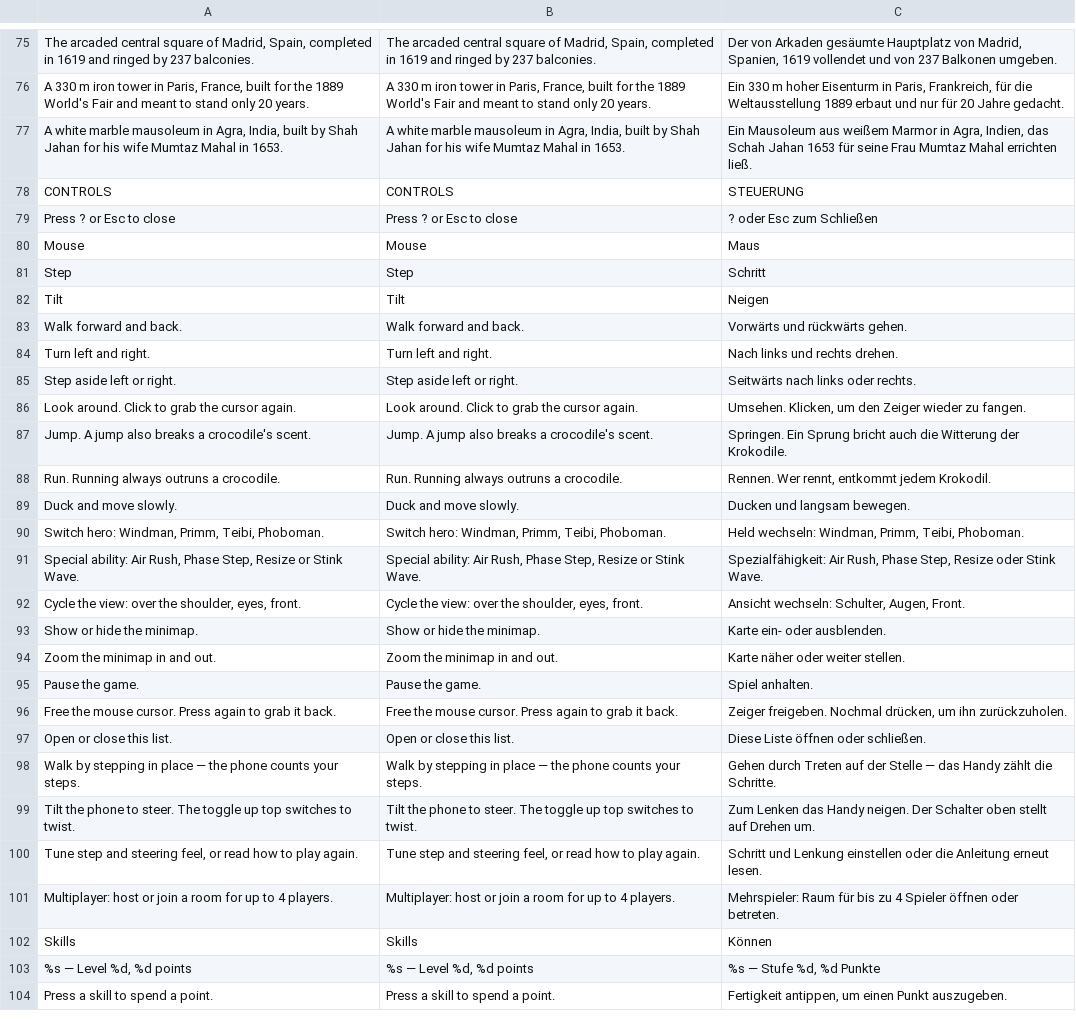
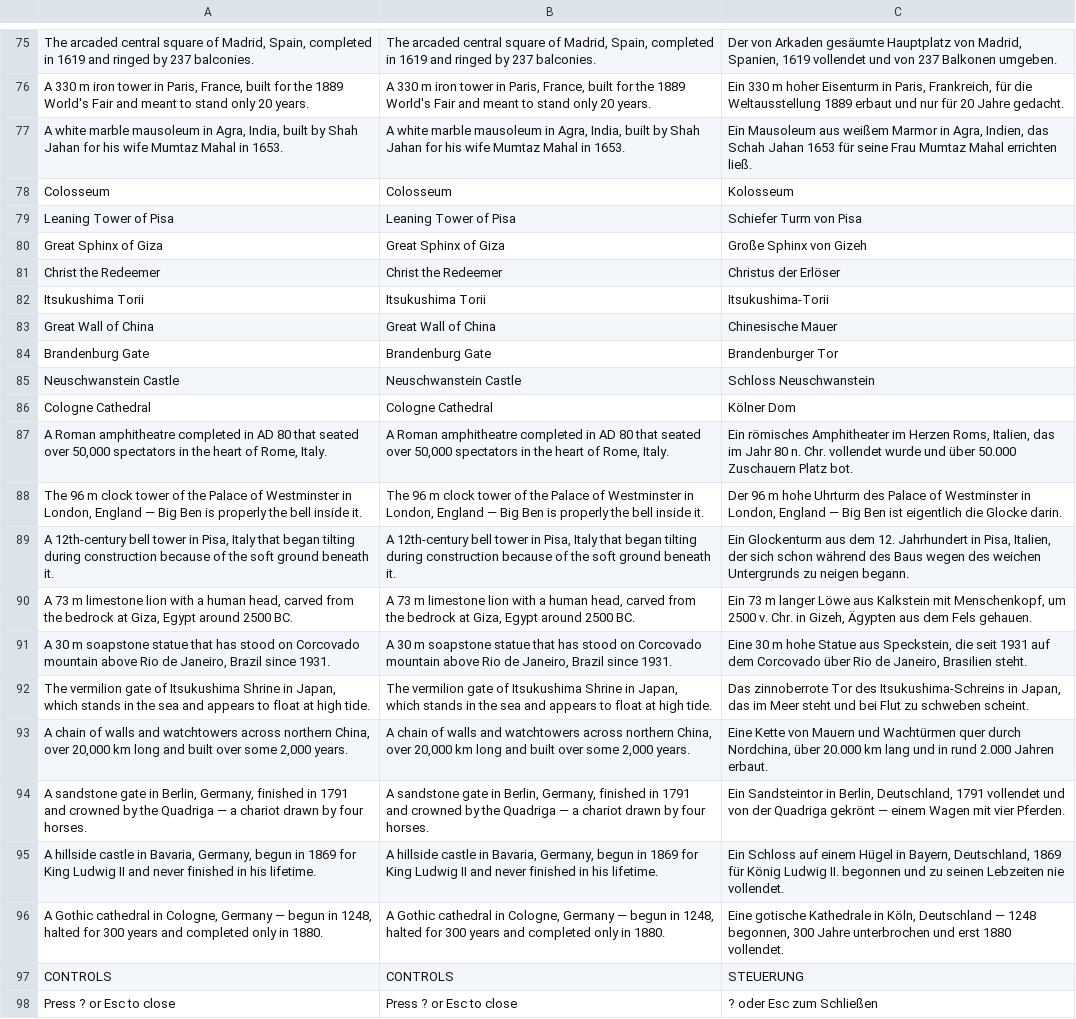
Before and after one commit to korjavin/godot-test1, a CSV file: assets/translations/ui.csv, drawn as a sheet; only a part is shown, gaps mark what is left out; the shorter side is filled out with more unchanged rows; the diff names each change by its address in the sheet, - before the commit and + after, or states it on an @@ line.

Commit message:
feat(landmarks): ten more famous places — 8 kinds to 18
Colosseum, Big Ben, Leaning Tower of Pisa, Great Sphinx of Giza, Christ the
Redeemer, Itsukushima Torii, Great Wall of China, Brandenburg Gate,
Neuschwanstein Castle, Cologne Cathedral. Three German, capped at three so the
dedicated German pack (asd.3) is not left the leftovers.

Registry-driven, as designed: ten builders + ten registry entries + nineteen
ui.csv rows, and NOT ONE line of endless_terrain.gd, landmark_toast.gd or
landmark_selfcheck.gd's checks. Two new palette colours for ten places (torii
vermilion, Neuschwanstein slate blue); everything else reuses an existing entry
that is honestly right. Two of the ten spend the one-accent budget, both on a
real lamp: Big Ben's Ayrton Light and the Great Wall's beacon fire.

Measured:
 - geometry, 18 builders x 25 seeds: every declared radius bounds every emitted
   corner. Widest declared 9.4 (measured 8.63) vs LANDMARK_RADIUS 9.5, so the
   whole inequality chain hanging off it is untouched; tightest headroom 0.36 m.
   The self-check now prints declared/measured/headroom per place.
 - rarity, 40 seeds x 289 chunks = 11560 chunks: 1701 rolled, 238 built, 14.0%
   survival, 1 per 48.6 chunks (was 1 per 46.2 at 8 kinds) — inside the intended
   1-in-40-60, so LANDMARK_CHANCE stays 0.15. All 18 kinds appear.
 - kind roll uniform: 1701 rolls over 18 kinds, chi-sq 24.4 on 17 df (p ~ 0.11).
 - byte-identity, 1734 chunks: the same 31 chunks build a landmark before and
   after, 1703/1703 landmark-free chunks byte-identical. Adding kinds cannot
   change the built rate — randi_range costs one draw whatever its range, and
   placement uses the global LANDMARK_RADIUS, not the per-kind one.

```diff
--- a/assets/translations/ui.csv
+++ b/assets/translations/ui.csv
+row 78: Colosseum | Colosseum | Kolosseum
+row 79: Leaning Tower of Pisa | Leaning Tower of Pisa | Schiefer Turm von Pisa
+row 80: Great Sphinx of Giza | Great Sphinx of Giza | Große Sphinx von Gizeh
+row 81: Christ the Redeemer | Christ the Redeemer | Christus der Erlöser
+row 82: Itsukushima Torii | Itsukushima Torii | Itsukushima-Torii
+row 83: Great Wall of China | Great Wall of China | Chinesische Mauer
+row 84: Brandenburg Gate | Brandenburg Gate | Brandenburger Tor
+row 85: Neuschwanstein Castle | Neuschwanstein Castle | Schloss Neuschwanstein
+row 86: Cologne Cathedral | Cologne Cathedral | Kölner Dom
+row 87: A Roman amphitheatre completed in AD 80 that seated over 50,000 spectators in the heart of Rome, Italy. | A Roman amphitheatre completed in AD 80 that seated over 50,000 spectators in the heart of Rome, Italy. | Ein römisches Amphitheater im Herzen Roms, Italien, das im Jahr 80 n. Chr. vollendet wurde und über 50.000 Zuschauern Platz bot.
+row 88: The 96 m clock tower of the Palace of Westminster in London, England — Big Ben is properly the bell inside it. | The 96 m clock tower of the Palace of Westminster in London, England — Big Ben is properly the bell inside it. | Der 96 m hohe Uhrturm des Palace of Westminster in London, England — Big Ben ist eigentlich die Glocke darin.
+row 89: A 12th-century bell tower in Pisa, Italy that began tilting during construction because of the soft ground beneath it. | A 12th-century bell tower in Pisa, Italy that began tilting during construction because of the soft ground beneath it. | Ein Glockenturm aus dem 12. Jahrhundert in Pisa, Italien, der sich schon während des Baus wegen des weichen Untergrunds zu neigen begann.
+row 90: A 73 m limestone lion with a human head, carved from the bedrock at Giza, Egypt around 2500 BC. | A 73 m limestone lion with a human head, carved from the bedrock at Giza, Egypt around 2500 BC. | Ein 73 m langer Löwe aus Kalkstein mit Menschenkopf, um 2500 v. Chr. in Gizeh, Ägypten aus dem Fels gehauen.
+row 91: A 30 m soapstone statue that has stood on Corcovado mountain above Rio de Janeiro, Brazil since 1931. | A 30 m soapstone statue that has stood on Corcovado mountain above Rio de Janeiro, Brazil since 1931. | Eine 30 m hohe Statue aus Speckstein, die seit 1931 auf dem Corcovado über Rio de Janeiro, Brasilien steht.
+row 92: The vermilion gate of Itsukushima Shrine in Japan, which stands in the sea and appears to float at high tide. | The vermilion gate of Itsukushima Shrine in Japan, which stands in the sea and appears to float at high tide. | Das zinnoberrote Tor des Itsukushima-Schreins in Japan, das im Meer steht und bei Flut zu schweben scheint.
+row 93: A chain of walls and watchtowers across northern China, over 20,000 km long and built over some 2,000 years. | A chain of walls and watchtowers across northern China, over 20,000 km long and built over some 2,000 years. | Eine Kette von Mauern und Wachtürmen quer durch Nordchina, über 20.000 km lang und in rund 2.000 Jahren erbaut.
+row 94: A sandstone gate in Berlin, Germany, finished in 1791 and crowned by the Quadriga — a chariot drawn by four horses. | A sandstone gate in Berlin, Germany, finished in 1791 and crowned by the Quadriga — a chariot drawn by four horses. | Ein Sandsteintor in Berlin, Deutschland, 1791 vollendet und von der Quadriga gekrönt — einem Wagen mit vier Pferden.
+row 95: A hillside castle in Bavaria, Germany, begun in 1869 for King Ludwig II and never finished in his lifetime. | A hillside castle in Bavaria, Germany, begun in 1869 for King Ludwig II and never finished in his lifetime. | Ein Schloss auf einem Hügel in Bayern, Deutschland, 1869 für König Ludwig II. begonnen und zu seinen Lebzeiten nie vollendet.
+row 96: A Gothic cathedral in Cologne, Germany — begun in 1248, halted for 300 years and completed only in 1880. | A Gothic cathedral in Cologne, Germany — begun in 1248, halted for 300 years and completed only in 1880. | Eine gotische Kathedrale in Köln, Deutschland — 1248 begonnen, 300 Jahre unterbrochen und erst 1880 vollendet.
```
Also changed, not shown: 5 other files.
